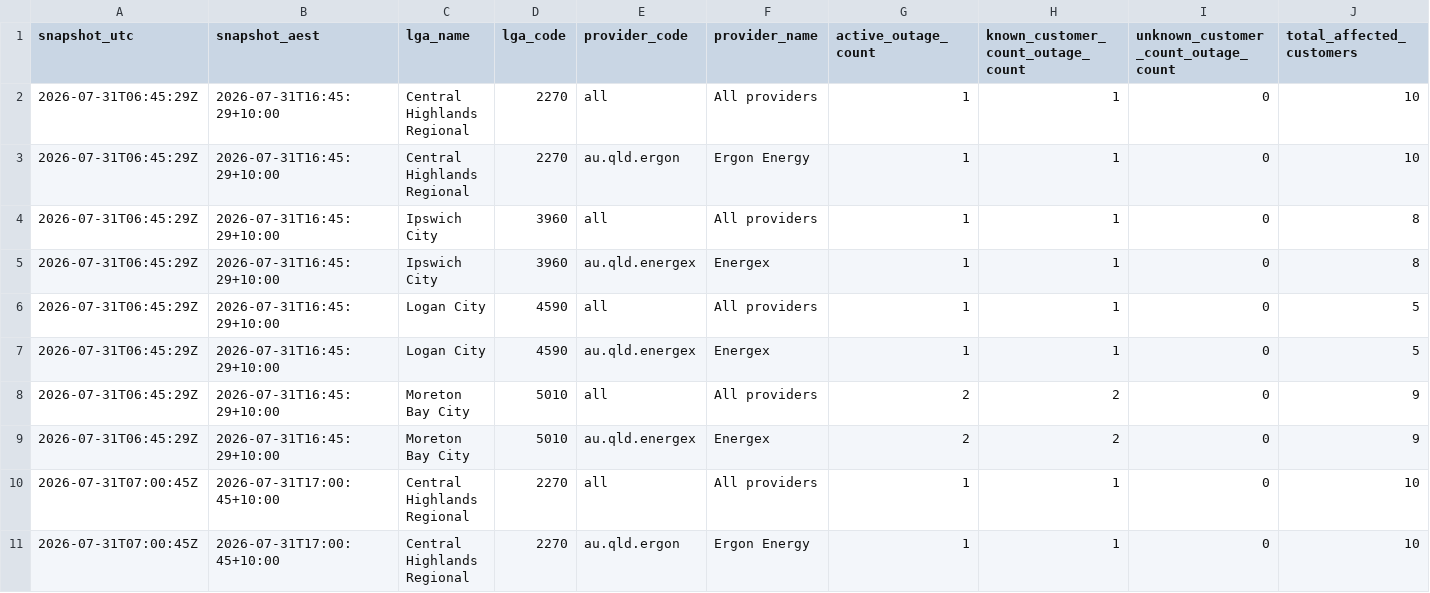
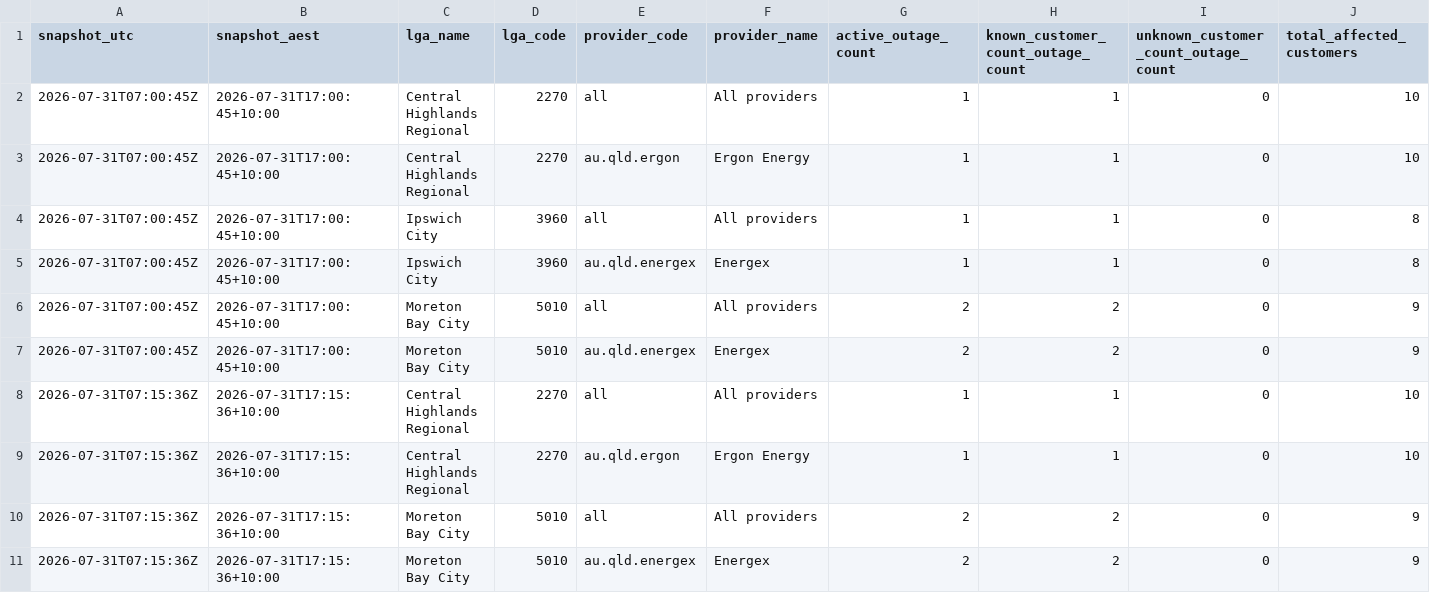
Before and after one commit to gowlettluke/qldpoweroutages, a CSV file: data/lga_totals_48h.csv, drawn as a sheet; only a part is shown; the shorter side is filled out with more unchanged rows; rows hold the shown columns only; the diff names each change by its address in the sheet, - before the commit and + after, or states it on an @@ line.

```diff
--- a/data/lga_totals_48h.csv
+++ b/data/lga_totals_48h.csv
-row 2: 2026-07-31T06:45:29Z | 2026-07-31T16:45:29+10:00 | Central Highlands Regional | 2270 | all | All providers | 1 | 1 | 0 | 10
-row 3: 2026-07-31T06:45:29Z | 2026-07-31T16:45:29+10:00 | Central Highlands Regional | 2270 | au.qld.ergon | Ergon Energy | 1 | 1 | 0 | 10
-row 4: 2026-07-31T06:45:29Z | 2026-07-31T16:45:29+10:00 | Ipswich City | 3960 | all | All providers | 1 | 1 | 0 | 8
-row 5: 2026-07-31T06:45:29Z | 2026-07-31T16:45:29+10:00 | Ipswich City | 3960 | au.qld.energex | Energex | 1 | 1 | 0 | 8
-row 6: 2026-07-31T06:45:29Z | 2026-07-31T16:45:29+10:00 | Logan City | 4590 | all | All providers | 1 | 1 | 0 | 5
-row 7: 2026-07-31T06:45:29Z | 2026-07-31T16:45:29+10:00 | Logan City | 4590 | au.qld.energex | Energex | 1 | 1 | 0 | 5
-row 8: 2026-07-31T06:45:29Z | 2026-07-31T16:45:29+10:00 | Moreton Bay City | 5010 | all | All providers | 2 | 2 | 0 | 9
-row 9: 2026-07-31T06:45:29Z | 2026-07-31T16:45:29+10:00 | Moreton Bay City | 5010 | au.qld.energex | Energex | 2 | 2 | 0 | 9
```
Also changed, not shown: data/lga_cumulative_48h.csv, data/provider_health_48h.csv, 2 other files.
